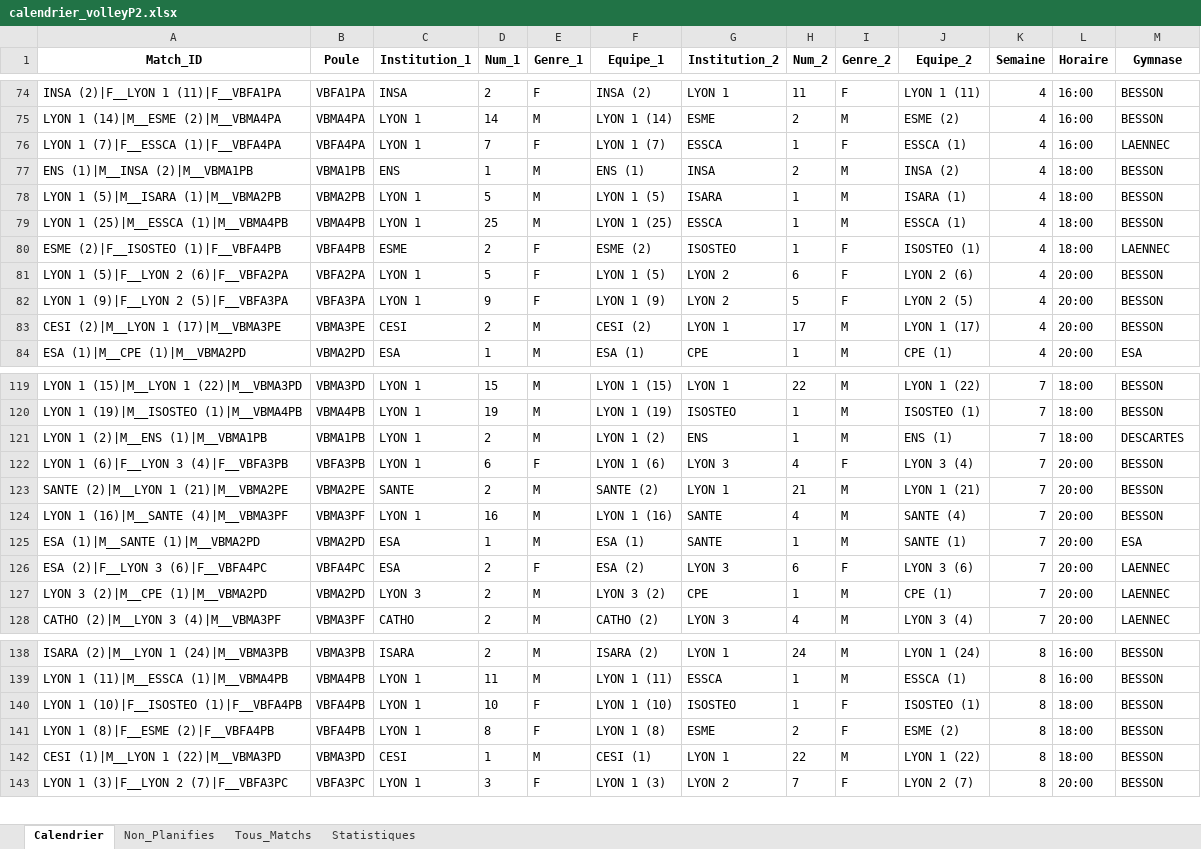
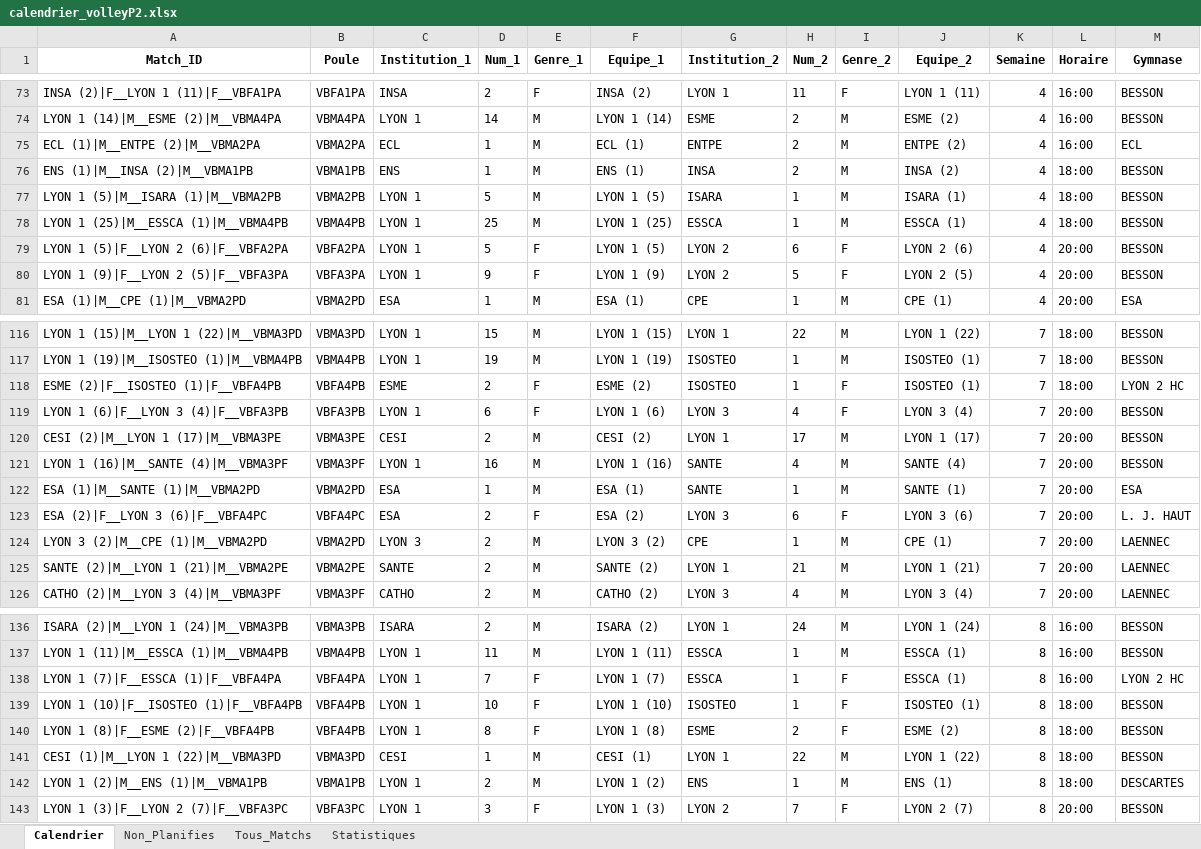
Before and after one commit to VinCheetah/PyCalendar, an Excel workbook: data/volleyball/calendrier_volleyP2.xlsx, sheet Calendrier, drawn as a sheet; only a part is shown, gaps mark what is left out; values as stored, in another font and other column widths than the file's, no borders; removed rows and columns are numbered as before the commit, all else as after; the diff covers the shown part only; the diff names each change by its address in the sheet, - before the commit and + after, or states it on an @@ line.

```diff
--- a/data/volleyball/calendrier_volleyP2.xlsx (sheet Calendrier)
+++ b/data/volleyball/calendrier_volleyP2.xlsx (sheet Calendrier)
-row 76: LYON 1 (7)|F__ESSCA (1)|F__VBFA4PA | VBFA4PA | LYON 1 | 7 | F | LYON 1 (7) | ESSCA | 1 | F | ESSCA (1) | 4 | 16:00 | LAENNEC
+row 75: ECL (1)|M__ENTPE (2)|M__VBMA2PA | VBMA2PA | ECL | 1 | M | ECL (1) | ENTPE | 2 | M | ENTPE (2) | 4 | 16:00 | ECL
-row 80: ESME (2)|F__ISOSTEO (1)|F__VBFA4PB | VBFA4PB | ESME | 2 | F | ESME (2) | ISOSTEO | 1 | F | ISOSTEO (1) | 4 | 18:00 | LAENNEC
-row 83: CESI (2)|M__LYON 1 (17)|M__VBMA3PE | VBMA3PE | CESI | 2 | M | CESI (2) | LYON 1 | 17 | M | LYON 1 (17) | 4 | 20:00 | BESSON
-row 121: LYON 1 (2)|M__ENS (1)|M__VBMA1PB | VBMA1PB | LYON 1 | 2 | M | LYON 1 (2) | ENS | 1 | M | ENS (1) | 7 | 18:00 | DESCARTES
+row 118: ESME (2)|F__ISOSTEO (1)|F__VBFA4PB | VBFA4PB | ESME | 2 | F | ESME (2) | ISOSTEO | 1 | F | ISOSTEO (1) | 7 | 18:00 | LYON 2 HC
-A120 (Match_ID): SANTE (2)|M__LYON 1 (21)|M__VBMA2PE
+A120 (Match_ID): CESI (2)|M__LYON 1 (17)|M__VBMA3PE
-B120 (Poule): VBMA2PE
+B120 (Poule): VBMA3PE
-C120 (Institution_1): SANTE
+C120 (Institution_1): CESI
-F120 (Equipe_1): SANTE (2)
+F120 (Equipe_1): CESI (2)
-H120 (Num_2): 21
+H120 (Num_2): 17
-J120 (Equipe_2): LYON 1 (21)
+J120 (Equipe_2): LYON 1 (17)
-M123 (Gymnase): LAENNEC
+M123 (Gymnase): L. J. HAUT
+row 125: SANTE (2)|M__LYON 1 (21)|M__VBMA2PE | VBMA2PE | SANTE | 2 | M | SANTE (2) | LYON 1 | 21 | M | LYON 1 (21) | 7 | 20:00 | LAENNEC
+row 138: LYON 1 (7)|F__ESSCA (1)|F__VBFA4PA | VBFA4PA | LYON 1 | 7 | F | LYON 1 (7) | ESSCA | 1 | F | ESSCA (1) | 8 | 16:00 | LYON 2 HC
+row 142: LYON 1 (2)|M__ENS (1)|M__VBMA1PB | VBMA1PB | LYON 1 | 2 | M | LYON 1 (2) | ENS | 1 | M | ENS (1) | 8 | 18:00 | DESCARTES
```
Also changed, not shown: 1 added row, 2 removed rows and 32 edited cells elsewhere in this sheet, sheet Tous_Matchs, sheet Non_Planifies, sheet Statistiques, data/volleyball/config_volleyP2.xlsx, 23 other files.
